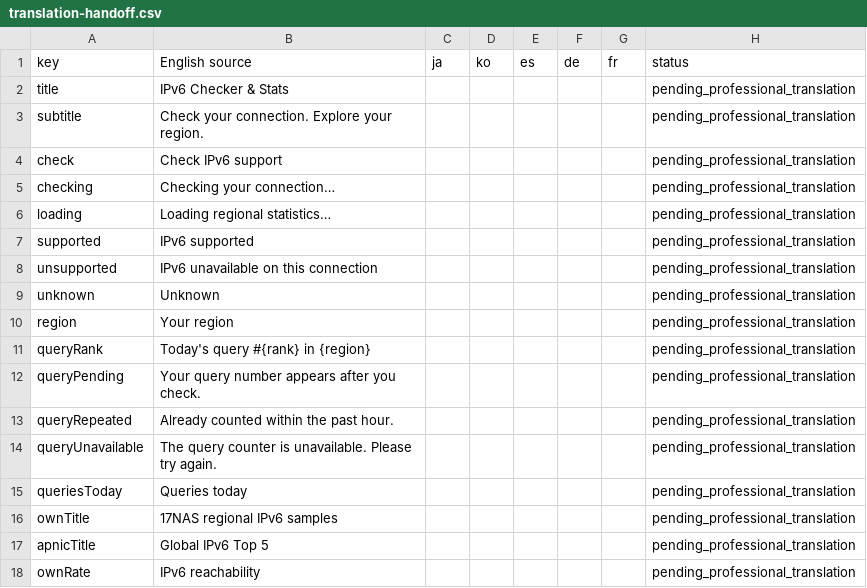
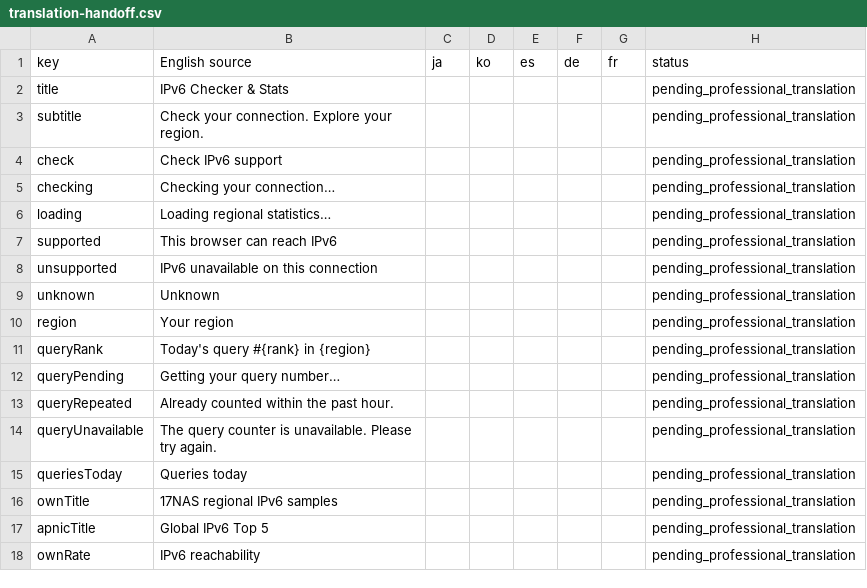
Before and after one commit to AmigaMeow/17nas-chatgpt-app, a CSV file: docs/translation-handoff.csv, drawn as a sheet; only a part is shown; the diff covers the shown part only.

Commit message:
Route network intents to compact cards with honest browser detection

```diff
--- a/docs/translation-handoff.csv
+++ b/docs/translation-handoff.csv
@@ -6,3 +6,3 @@ checking,Checking your connection…,,,,,,pending_professional_translation
 loading,Loading regional statistics…,,,,,,pending_professional_translation
-supported,IPv6 supported,,,,,,pending_professional_translation
+supported,This browser can reach IPv6,,,,,,pending_professional_translation
 unsupported,IPv6 unavailable on this connection,,,,,,pending_professional_translation
@@ -11,3 +11,3 @@ region,Your region,,,,,,pending_professional_translation
 queryRank,Today's query #{rank} in {region},,,,,,pending_professional_translation
-queryPending,Your query number appears after you check.,,,,,,pending_professional_translation
+queryPending,Getting your query number…,,,,,,pending_professional_translation
 queryRepeated,Already counted within the past hour.,,,,,,pending_professional_translation
```
Also changed, not shown: 21 added rows and 1 edited cell elsewhere in this file, 16 other files.
